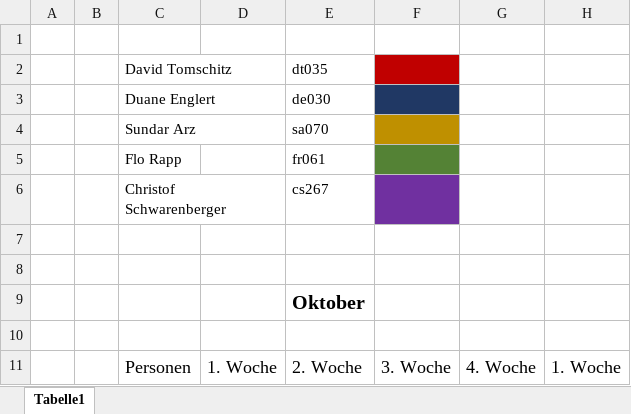
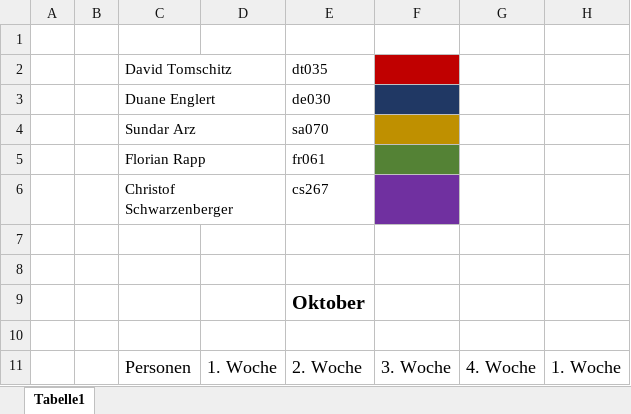
Before and after one commit to dtomschitz/bar-brawler, an Excel workbook: Projektplan.xlsx, sheet Tabelle1, drawn as a sheet; only a part is shown; values as stored, in another font and other column widths than the file's, no borders; the diff names each change by its address in the sheet, - before the commit and + after, or states it on an @@ line.

Commit message:
Replace Projektplan.xlsx

```diff
--- a/Projektplan.xlsx (sheet Tabelle1)
+++ b/Projektplan.xlsx (sheet Tabelle1)
-C5: Flo Rapp
+C5: Florian Rapp
-C6: Christof Schwarenberger
+C6: Christof Schwarzenberger
```
